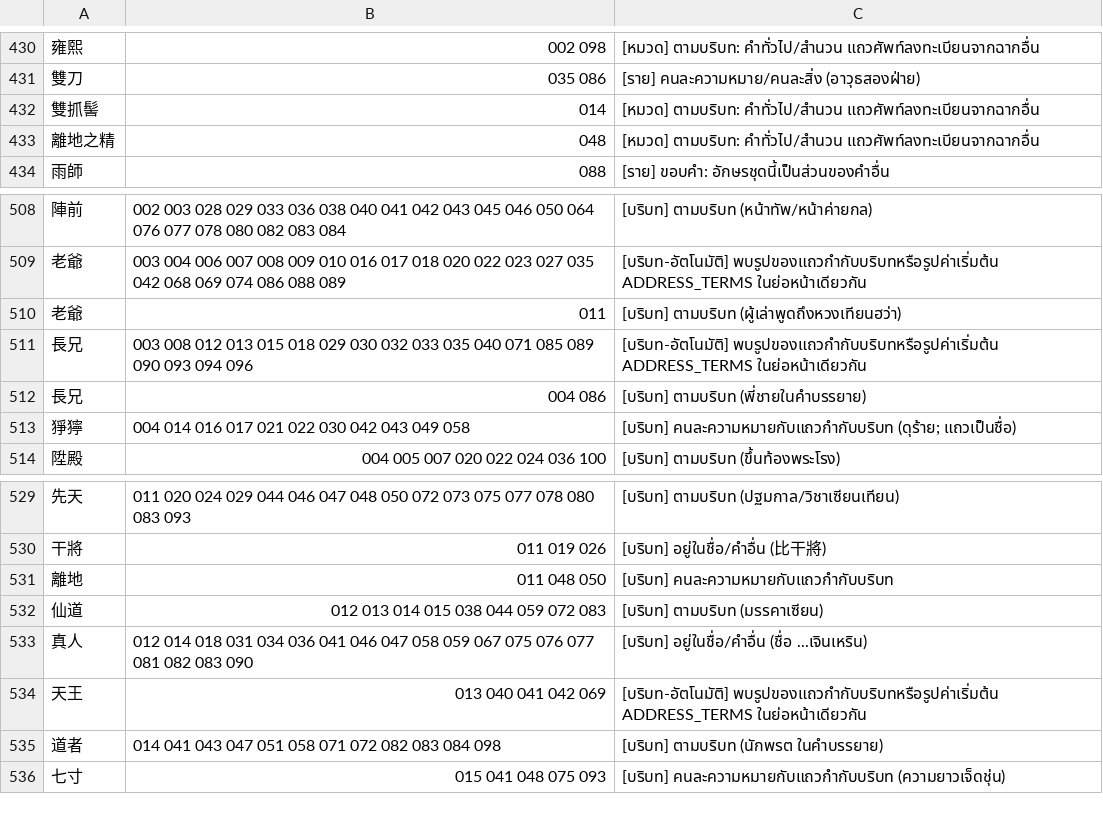
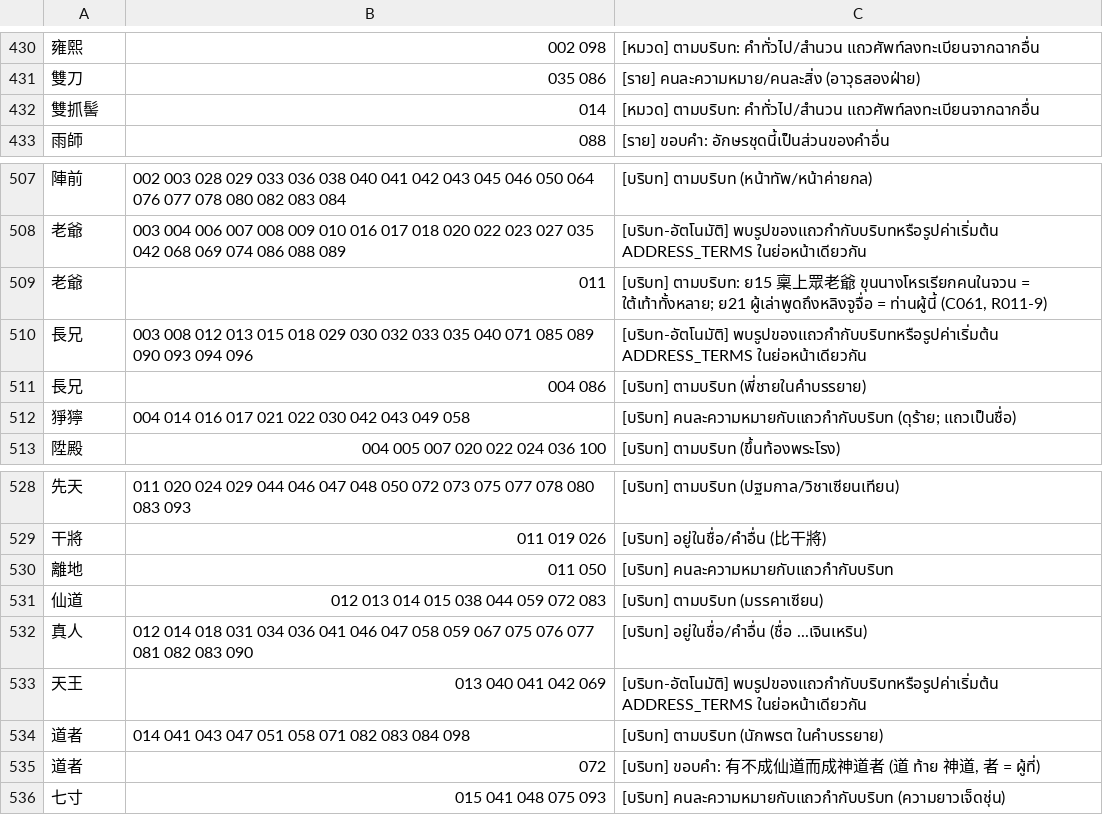
Before and after one commit to pongcool/fengshen, a TSV file: tools/check_terms_known.tsv, drawn as a sheet; only a part is shown, gaps mark what is left out.

```diff
--- a/tools/check_terms_known.tsv
+++ b/tools/check_terms_known.tsv
@@ -432,3 +432,2 @@
 雙抓髻	014	[หมวด] ตามบริบท: คำทั่วไป/สำนวน แถวศัพท์ลงทะเบียนจากฉากอื่น
-離地之精	048	[หมวด] ตามบริบท: คำทั่วไป/สำนวน แถวศัพท์ลงทะเบียนจากฉากอื่น
 雨師	088	[ราย] ขอบคำ: อักษรชุดนี้เป็นส่วนของคำอื่น
@@ -509,3 +508,3 @@
 老爺	003 004 006 007 008 009 010 016 017 018 020 022 023 027 035 042 068 069 074 086 088 089	[บริบท-อัตโนมัติ] พบรูปของแถวกำกับบริบทหรือรูปค่าเริ่มต้น ADDRESS_TERMS ในย่อหน้าเดียวกัน
-老爺	011	[บริบท] ตามบริบท (ผู้เล่าพูดถึงหวงเทียนฮว่า)
+老爺	011	[บริบท] ตามบริบท: ย15 稟上眾老爺 ขุนนางโหรเรียกคนในจวน = ใต้เท้าทั้งหลาย; ย21 ผู้เล่าพูดถึงหลิงจูจื่อ = ท่านผู้นี้ (C061, R011-9)
 長兄	003 008 012 013 015 018 029 030 032 033 035 040 071 085 089 090 093 094 096	[บริบท-อัตโนมัติ] พบรูปของแถวกำกับบริบทหรือรูปค่าเริ่มต้น ADDRESS_TERMS ในย่อหน้าเดียวกัน
@@ -530,3 +529,3 @@
 干將	011 019 026	[บริบท] อยู่ในชื่อ/คำอื่น (比干將)
-離地	011 048 050	[บริบท] คนละความหมายกับแถวกำกับบริบท
+離地	011 050	[บริบท] คนละความหมายกับแถวกำกับบริบท
 仙道	012 013 014 015 038 044 059 072 083	[บริบท] ตามบริบท (มรรคาเซียน)
@@ -534,3 +533,4 @@
 天王	013 040 041 042 069	[บริบท-อัตโนมัติ] พบรูปของแถวกำกับบริบทหรือรูปค่าเริ่มต้น ADDRESS_TERMS ในย่อหน้าเดียวกัน
-道者	014 041 043 047 051 058 071 072 082 083 084 098	[บริบท] ตามบริบท (นักพรต ในคำบรรยาย)
+道者	014 041 043 047 051 058 071 082 083 084 098	[บริบท] ตามบริบท (นักพรต ในคำบรรยาย)
+道者	072	[บริบท] ขอบคำ: 有不成仙道而成神道者 (道 ท้าย 神道, 者 = ผู้ที่)
 七寸	015 041 048 075 093	[บริบท] คนละความหมายกับแถวกำกับบริบท (ความยาวเจ็ดชุ่น)
```
Also changed, not shown: 5 other files.
